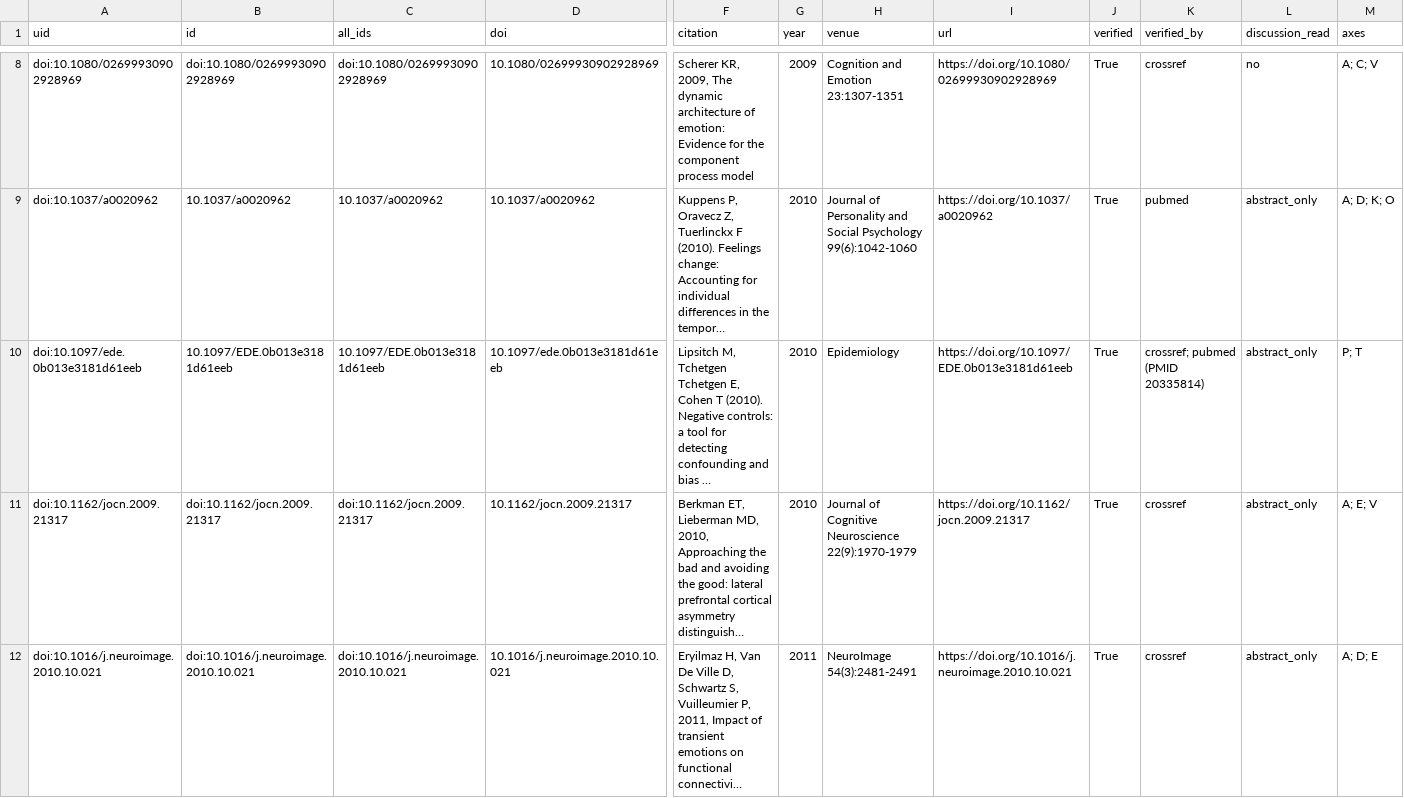
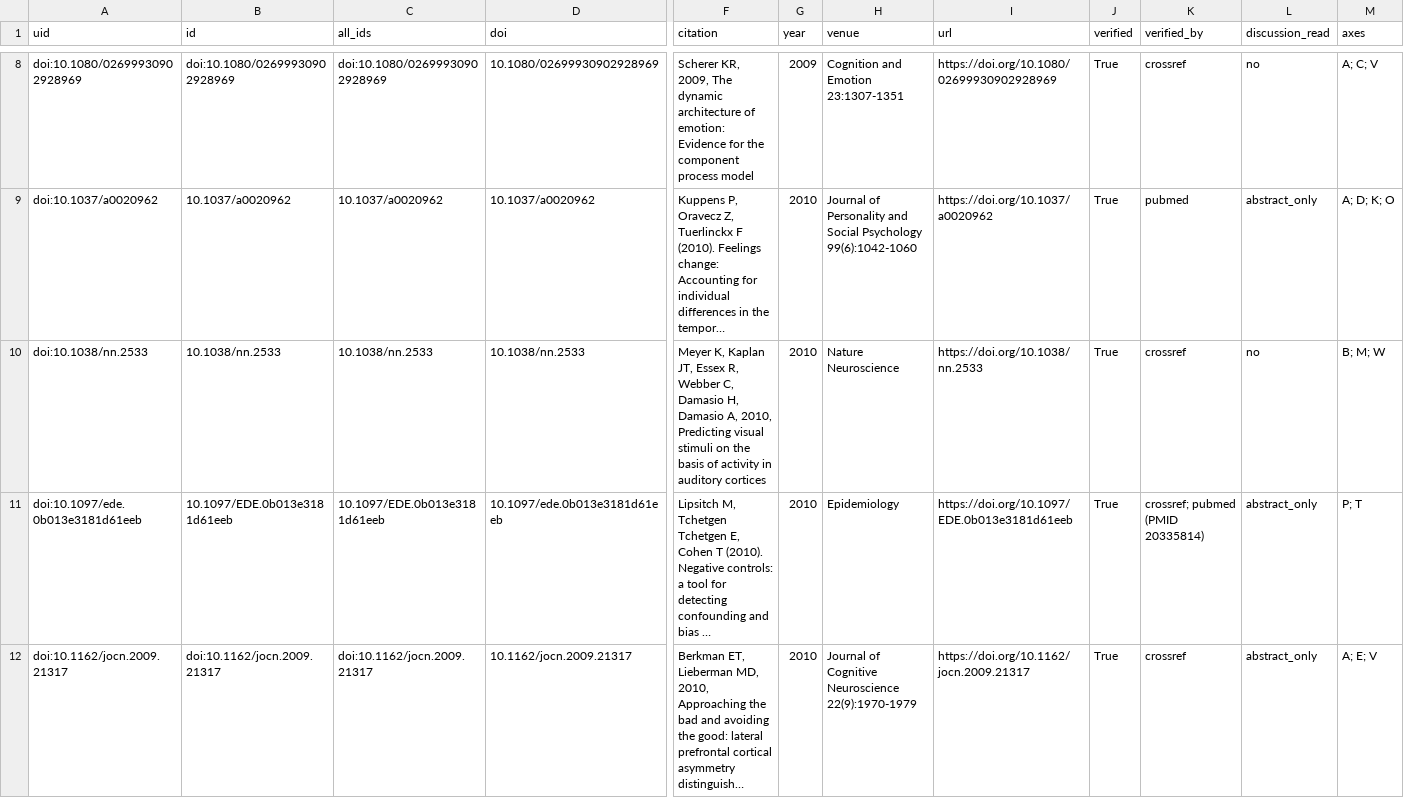
Before and after one commit to dametime14/emotion_explore, a CSV file: outputs/literature/literature_db.csv, drawn as a sheet; only a part is shown, gaps mark what is left out; the shorter side is filled out with more unchanged rows; long unchanged cells end in …; rows hold the shown columns only; the diff covers the shown part only; the diff names each change by its address in the sheet, - before the commit and + after, or states it on an @@ line.

```diff
--- a/outputs/literature/literature_db.csv
+++ b/outputs/literature/literature_db.csv
+row 10: doi:10.1038/nn.2533 | 10.1038/nn.2533 | 10.1038/nn.2533 | 10.1038/nn.2533 | Meyer K, Kaplan JT, Essex R, Webber C, Damasio H, Damasio A, 2010, Predicting visual stimuli on the basis of activity in auditory cortices | 2010 | Nature Neuroscience | https://doi.org/10.1038/nn.2533 | True | crossref | no | B; M; W
```
Also changed, not shown: 2 added rows elsewhere in this file, 7 other files.
